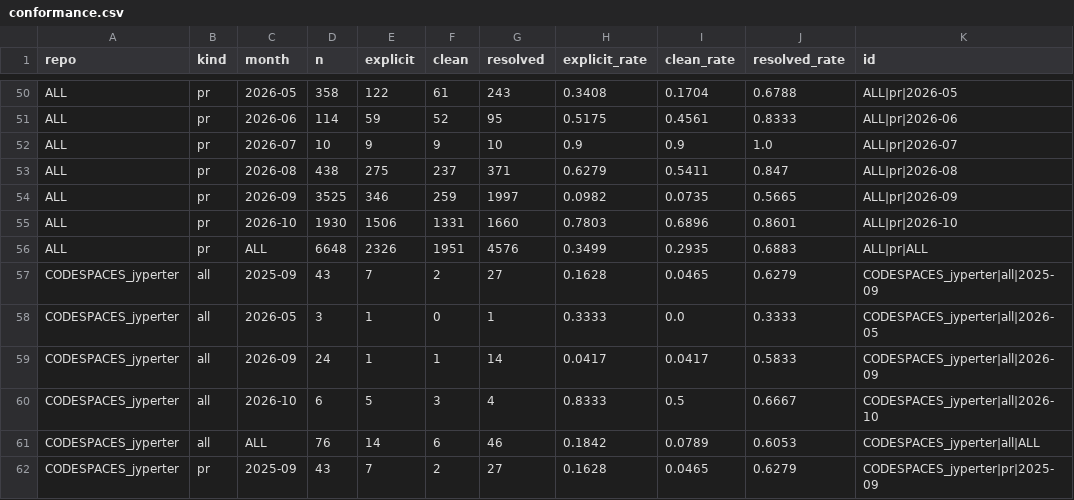
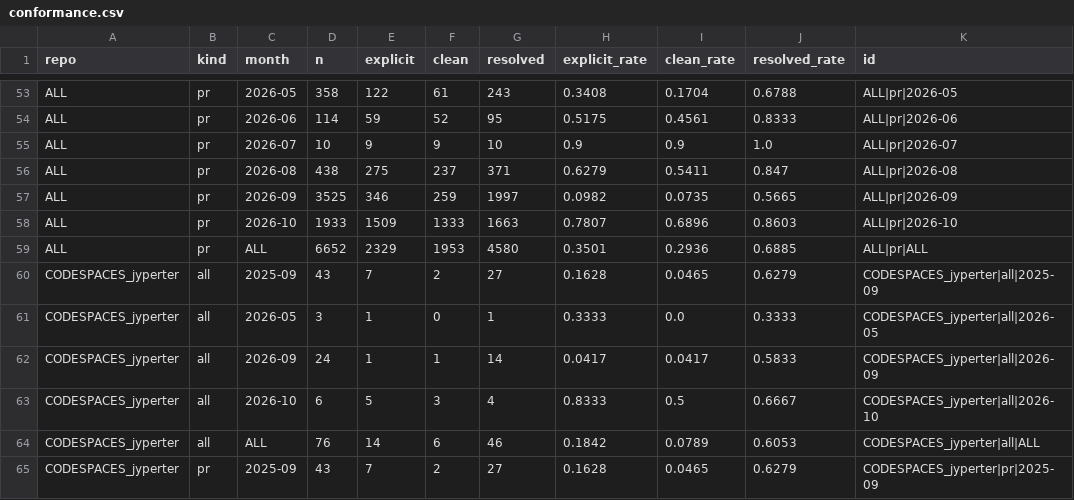
Before and after one commit to GBOGEB/pipeline-automation-hub, a CSV file: mission-control/issue_rank/title_census/outputs/conformance.csv, drawn as a sheet; only a part is shown, gaps mark what is left out; the diff covers the shown part only.

```diff
--- a/mission-control/issue_rank/title_census/outputs/conformance.csv
+++ b/mission-control/issue_rank/title_census/outputs/conformance.csv
@@ -54,4 +57,4 @@ ALL,pr,2026-08,438,275,237,371,0.6279,0.5411,0.847,ALL|pr|2026-08
 ALL,pr,2026-09,3525,346,259,1997,0.0982,0.0735,0.5665,ALL|pr|2026-09
-ALL,pr,2026-10,1930,1506,1331,1660,0.7803,0.6896,0.8601,ALL|pr|2026-10
-ALL,pr,ALL,6648,2326,1951,4576,0.3499,0.2935,0.6883,ALL|pr|ALL
+ALL,pr,2026-10,1933,1509,1333,1663,0.7807,0.6896,0.8603,ALL|pr|2026-10
+ALL,pr,ALL,6652,2329,1953,4580,0.3501,0.2936,0.6885,ALL|pr|ALL
 CODESPACES_jyperter,all,2025-09,43,7,2,27,0.1628,0.0465,0.6279,CODESPACES_jyperter|all|2025-09
```
Also changed, not shown: 9 added rows and 45 edited cells elsewhere in this file, 26 other files.
